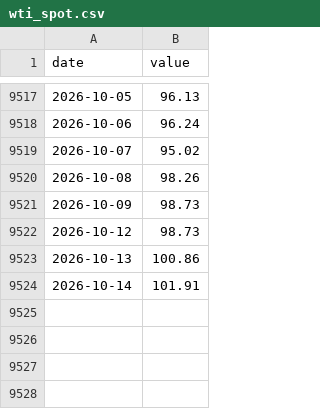
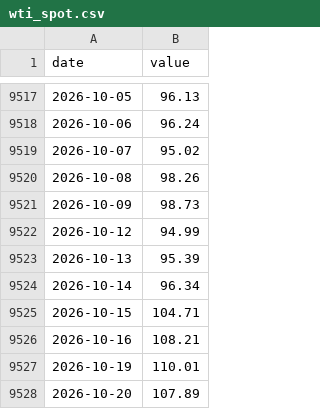
Before and after one commit to fcela/frb-heat-index, a CSV file: data/pulse/ficc/wti_spot.csv, drawn as a sheet; only a part is shown, gaps mark what is left out.

Commit message:
Pulse data audit: correct WTI spot + NFCI vintage, add history-rewrite detection, fix htm_unrealized dependency

```diff
--- a/data/pulse/ficc/wti_spot.csv
+++ b/data/pulse/ficc/wti_spot.csv
@@ -9521,4 +9521,8 @@ date,value
 2026-10-09,98.73
-2026-10-12,98.73
-2026-10-13,100.86
-2026-10-14,101.91
+2026-10-12,94.99
+2026-10-13,95.39
+2026-10-14,96.34
+2026-10-15,104.71
+2026-10-16,108.21
+2026-10-19,110.01
+2026-10-20,107.89
```
Also changed, not shown: data/pulse/firmwide/nfci_credit.csv, 5 other files.
